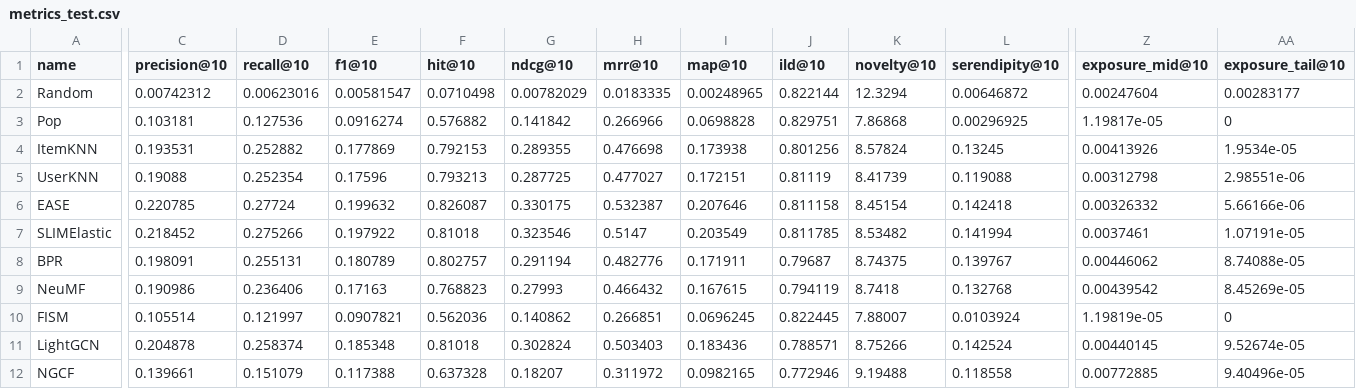
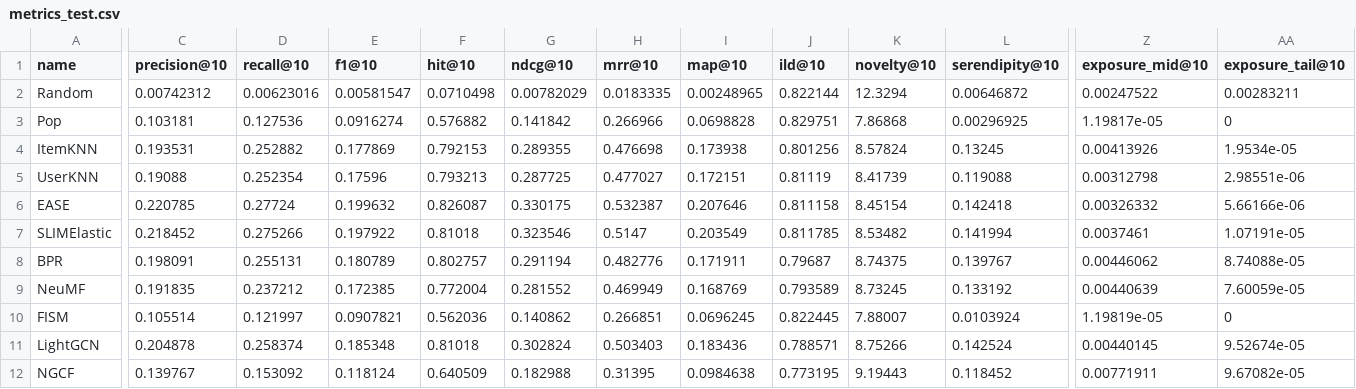
Before and after one commit to PaulAnton03/RecBole_DSAIT4335, a CSV file: results/processed/metrics_test.csv, drawn as a sheet; only a part is shown, gaps mark what is left out; the diff covers the shown part only; the diff names each change by its address in the sheet, - before the commit and + after, or states it on an @@ line.

Commit message:
fix: evaluate the team's released results/raw instead of local retrains

```diff
--- a/results/processed/metrics_test.csv
+++ b/results/processed/metrics_test.csv
-Z2 (exposure_mid@10): 0.00247604
+Z2 (exposure_mid@10): 0.00247522
-AA2 (exposure_tail@10): 0.00283177
+AA2 (exposure_tail@10): 0.00283211
-C9 (precision@10): 0.190986
+C9 (precision@10): 0.191835
-D9 (recall@10): 0.236406
+D9 (recall@10): 0.237212
-E9 (f1@10): 0.17163
+E9 (f1@10): 0.172385
-F9 (hit@10): 0.768823
+F9 (hit@10): 0.772004
-G9 (ndcg@10): 0.27993
+G9 (ndcg@10): 0.281552
-H9 (mrr@10): 0.466432
+H9 (mrr@10): 0.469949
-I9 (map@10): 0.167615
+I9 (map@10): 0.168769
-J9 (ild@10): 0.794119
+J9 (ild@10): 0.793589
-K9 (novelty@10): 8.7418
+K9 (novelty@10): 8.73245
-L9 (serendipity@10): 0.132768
+L9 (serendipity@10): 0.133192
-Z9 (exposure_mid@10): 0.00439542
+Z9 (exposure_mid@10): 0.00440639
-AA9 (exposure_tail@10): 8.45269e-05
+AA9 (exposure_tail@10): 7.60059e-05
-C12 (precision@10): 0.139661
+C12 (precision@10): 0.139767
-D12 (recall@10): 0.151079
+D12 (recall@10): 0.153092
-E12 (f1@10): 0.117388
+E12 (f1@10): 0.118124
-F12 (hit@10): 0.637328
+F12 (hit@10): 0.640509
-G12 (ndcg@10): 0.18207
+G12 (ndcg@10): 0.182988
-H12 (mrr@10): 0.311972
+H12 (mrr@10): 0.31395
-I12 (map@10): 0.0982165
+I12 (map@10): 0.0984638
-J12 (ild@10): 0.772946
+J12 (ild@10): 0.773195
-K12 (novelty@10): 9.19488
+K12 (novelty@10): 9.19443
-L12 (serendipity@10): 0.118558
+L12 (serendipity@10): 0.118452
-Z12 (exposure_mid@10): 0.00772885
+Z12 (exposure_mid@10): 0.00771911
-AA12 (exposure_tail@10): 9.40496e-05
+AA12 (exposure_tail@10): 9.67082e-05
```
Also changed, not shown: 21 edited cells elsewhere in this file, results/processed/metric_validation.csv, results/processed/metrics_valid.csv, 10 other files.
